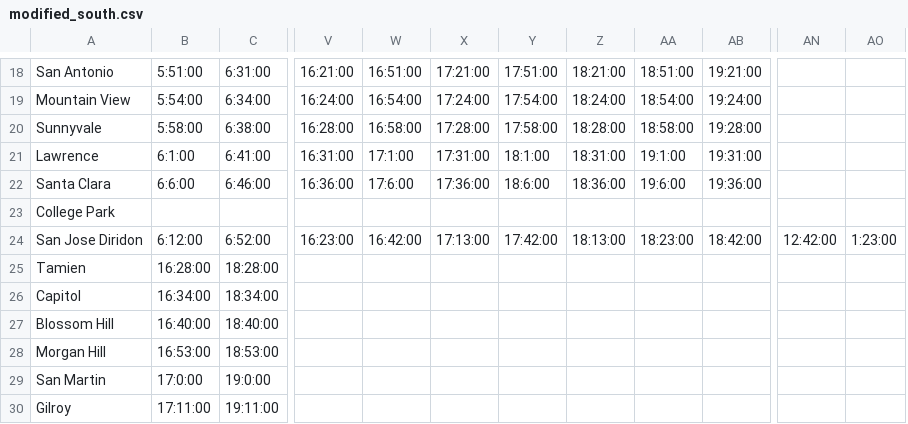
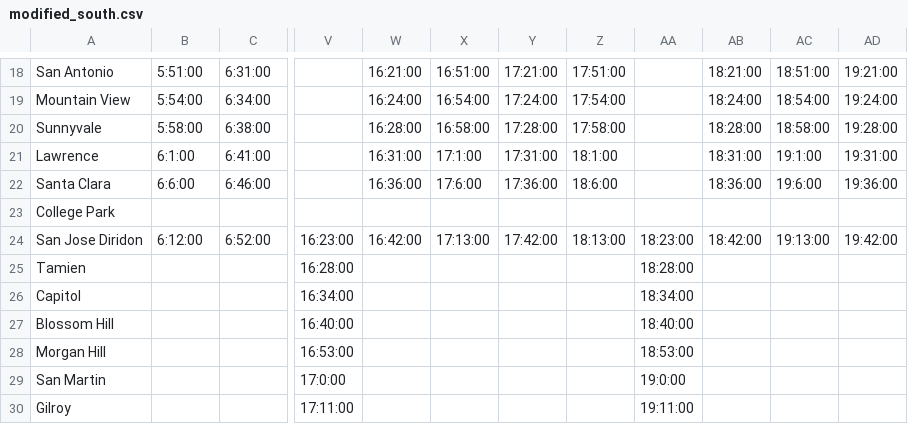
Before and after one commit to woodie/next-caltrain-pwa, a CSV file: data/modified_south.csv, drawn as a sheet; only a part is shown, gaps mark what is left out; removed rows and columns are numbered as before the commit, all else as after; the diff covers the shown part only; the diff names each change by its address in the sheet, - before the commit and + after, or states it on an @@ line.

```diff
--- a/data/modified_south.csv
+++ b/data/modified_south.csv
+column V, rows 24-30: 16:23:00 | 16:28:00 | 16:34:00 | 16:40:00 | 16:53:00 | 17:0:00 | 17:11:00
+column AA, rows 24-30: 18:23:00 | 18:28:00 | 18:34:00 | 18:40:00 | 18:53:00 | 19:0:00 | 19:11:00
-column AN, row 24: 12:42:00
-column AO, row 24: 1:23:00
-W24: 16:23:00
+W24: 16:42:00
-X24: 16:42:00
+X24: 17:13:00
-Y24: 17:13:00
+Y24: 17:42:00
-Z24: 17:42:00
+Z24: 18:13:00
-AB24: 18:13:00
+AB24: 18:42:00
-AC24: 18:23:00
+AC24: 19:13:00
-AD24: 18:42:00
+AD24: 19:42:00
-B25: 16:28:00
+B25: (empty)
-C25: 18:28:00
+C25: (empty)
-B26: 16:34:00
+B26: (empty)
-C26: 18:34:00
+C26: (empty)
-B27: 16:40:00
+B27: (empty)
-C27: 18:40:00
+C27: (empty)
-B28: 16:53:00
+B28: (empty)
-C28: 18:53:00
+C28: (empty)
-B29: 17:0:00
+B29: (empty)
-C29: 19:0:00
+C29: (empty)
-B30: 17:11:00
+B30: (empty)
-C30: 19:11:00
+C30: (empty)
```
Also changed, not shown: 29 edited cells elsewhere in this file, data/modified_north.csv, 2 other files.
